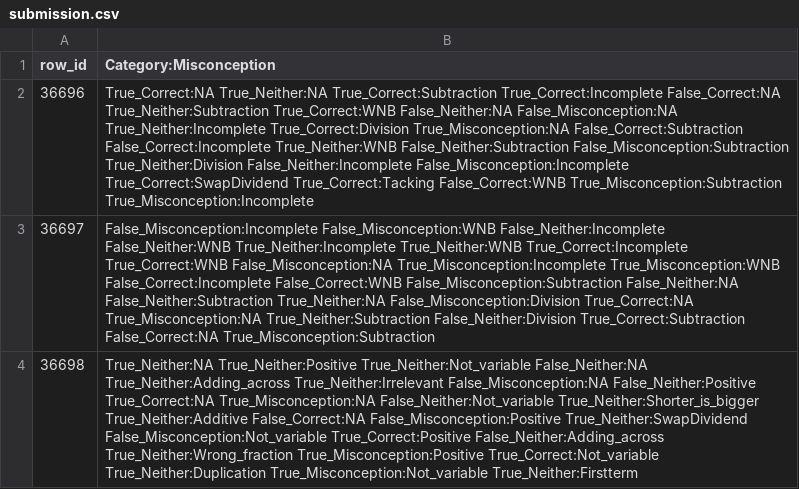
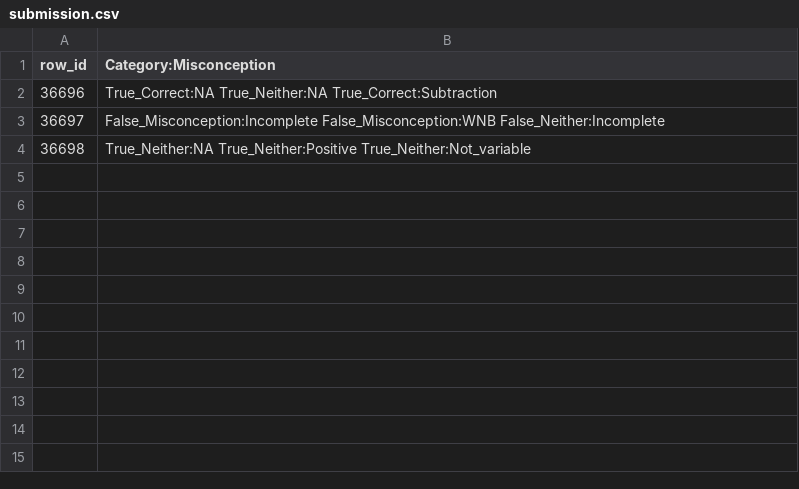
Before and after one commit to C-Nisshan/Model-MAP, a CSV file: submission.csv, drawn as a sheet; the diff names each change by its address in the sheet, - before the commit and + after, or states it on an @@ line.

```diff
--- a/submission.csv
+++ b/submission.csv
-B2 (Category:Misconception): …True_Neither:NA True_Correct:Subtraction True_Correct:Incomplete False_Correct:NA True_Neither:Subtraction True_Correct:WNB False_Neither:NA False_Misconception:NA True_Neither:Incomplete True_Correct:Division True_Misconception:NA False_Correct:Subtraction False_Correct:Incomplete True_Neither:WNB False_Neither:Subtraction False_Misconception:Subtraction True_Neither:Division False_Neither:Incomplete False_Misconception:Incomplete True_Correct:SwapDividend True_Correct:Tacking False_Correct:WNB True_Misconception:Subtraction True_Misconception:Incomplete
+B2 (Category:Misconception): …True_Neither:NA True_Correct:Subtraction
-B3 (Category:Misconception): …False_Misconception:WNB False_Neither:Incomplete False_Neither:WNB True_Neither:Incomplete True_Neither:WNB True_Correct:Incomplete True_Correct:WNB False_Misconception:NA True_Misconception:Incomplete True_Misconception:WNB False_Correct:Incomplete False_Correct:WNB False_Misconception:Subtraction False_Neither:NA False_Neither:Subtraction True_Neither:NA False_Misconception:Division True_Correct:NA True_Misconception:NA True_Neither:Subtraction False_Neither:Division True_Correct:Subtraction False_Correct:NA True_Misconception:Subtraction
+B3 (Category:Misconception): …False_Misconception:WNB False_Neither:Incomplete
-B4 (Category:Misconception): …True_Neither:Positive True_Neither:Not_variable False_Neither:NA True_Neither:Adding_across True_Neither:Irrelevant False_Misconception:NA False_Neither:Positive True_Correct:NA True_Misconception:NA False_Neither:Not_variable True_Neither:Shorter_is_bigger True_Neither:Additive False_Correct:NA False_Misconception:Positive True_Neither:SwapDividend False_Misconception:Not_variable True_Correct:Positive False_Neither:Adding_across True_Neither:Wrong_fraction True_Misconception:Positive True_Correct:Not_variable True_Neither:Duplication True_Misconception:Not_variable True_Neither:Firstterm
+B4 (Category:Misconception): …True_Neither:Positive True_Neither:Not_variable
```
Also changed, not shown: 1 other file.
